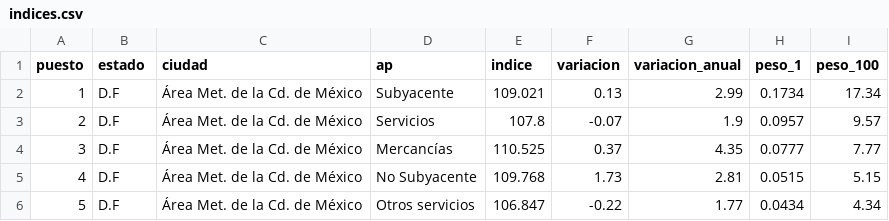
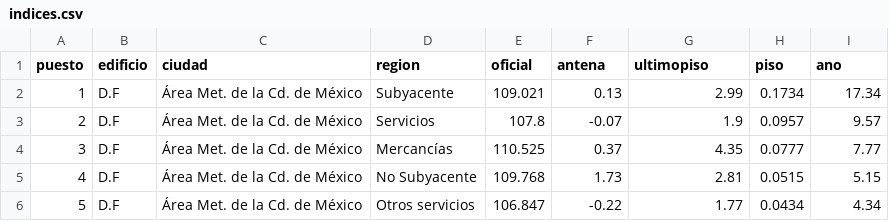
Before and after one commit to dtagle/dtagle.github.io, a CSV file: precios/indices.csv, drawn as a sheet; only a part is shown.

Commit message:
Add files via upload

```diff
--- a/precios/indices.csv
+++ b/precios/indices.csv
@@ -1,2 +1,2 @@
-puesto,estado,ciudad,ap,indice,variacion,variacion_anual,peso_1,peso_100
+puesto,edificio,ciudad,region,oficial,antena,ultimopiso,piso,ano
 1,D.F,Área Met. de la Cd. de México,Subyacente,109.021,0.13,2.99,0.1734,17.34
```
